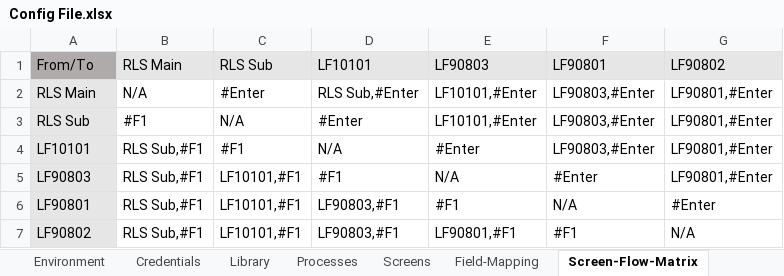
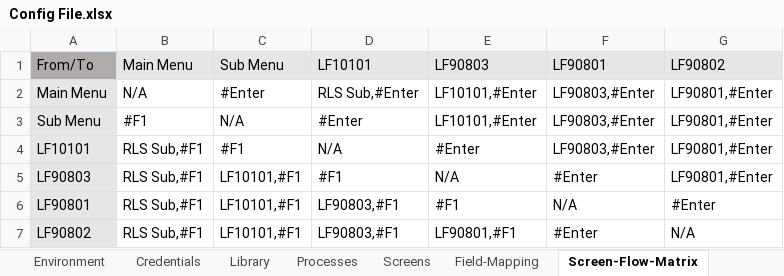
Before and after one commit to shashank833/test, an Excel workbook: Config File.xlsx, sheet Screen-Flow-Matrix, drawn as a sheet; values as stored, in another font and other column widths than the file's, no borders; the diff names each change by its address in the sheet, - before the commit and + after, or states it on an @@ line.

```diff
--- a/Config File.xlsx (sheet Screen-Flow-Matrix)
+++ b/Config File.xlsx (sheet Screen-Flow-Matrix)
-B1: RLS Main
+B1: Main Menu
-C1: RLS Sub
+C1: Sub Menu
-A2 (From/To): RLS Main
+A2 (From/To): Main Menu
-A3 (From/To): RLS Sub
+A3 (From/To): Sub Menu
-F7 (LF90801): #F1
+F7 (LF90801): #Enter
```
Also changed, not shown: sheet Processes, sheet Screens, sheet Key-Mapping, sheet Credentials.
